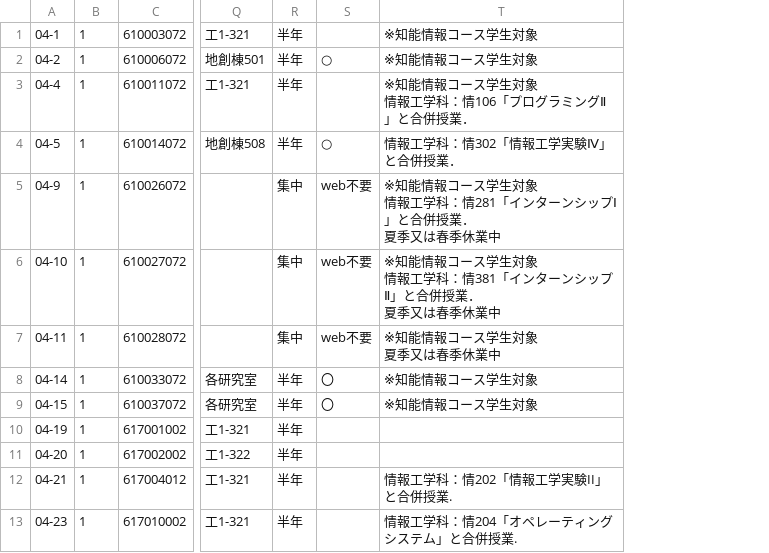
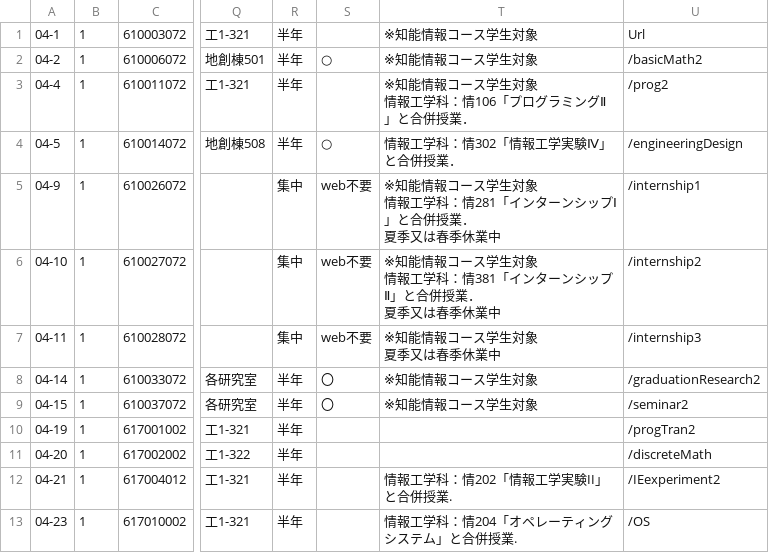
Before and after one commit to 215725A/sandevistan, a CSV file: db/csv/R5_lectures.csv, drawn as a sheet; only a part is shown, gaps mark what is left out; the diff names each change by its address in the sheet, - before the commit and + after, or states it on an @@ line.

```diff
--- a/db/csv/R5_lectures.csv
+++ b/db/csv/R5_lectures.csv
+column U, rows 1-13: Url | /basicMath2 | /prog2 | /engineeringDesign | /internship1 | /internship2 | /internship3 | /graduationResearch2 | /seminar2 | /progTran2 | /discreteMath | /IEexperiment2 | /OS
```
Also changed, not shown: 2 other files.
